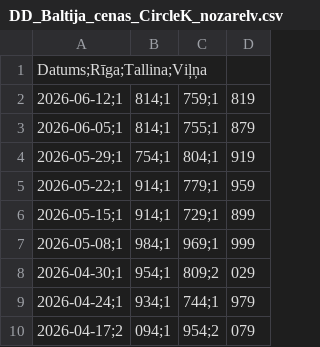
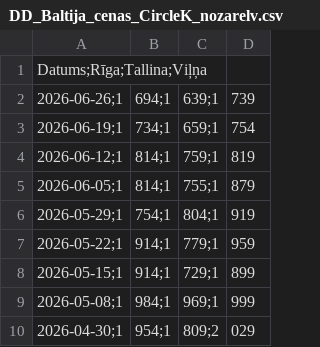
Before and after one commit to em-sig-git/fuel-price-tracker-latvia, a CSV file: data/DD_Baltija_cenas_CircleK_nozarelv.csv, drawn as a sheet; only a part is shown; the shorter side is filled out with more unchanged rows; the diff names each change by its address in the sheet, - before the commit and + after, or states it on an @@ line.

```diff
--- a/data/DD_Baltija_cenas_CircleK_nozarelv.csv
+++ b/data/DD_Baltija_cenas_CircleK_nozarelv.csv
+row 2: 2026-06-26;1 | 694;1 | 639;1 | 739
+row 3: 2026-06-19;1 | 734;1 | 659;1 | 754
```
Also changed, not shown: data/95E_Baltija_cenas_CircleK_nozarelv.csv, 1 other file.
